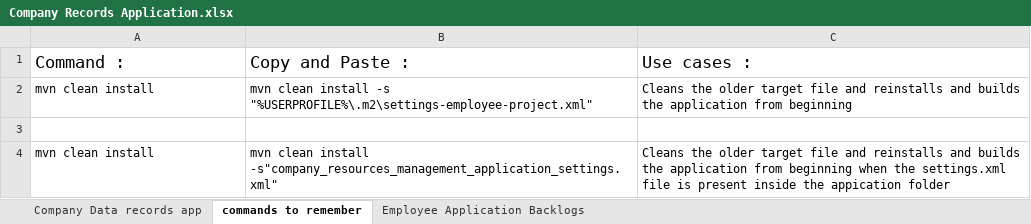
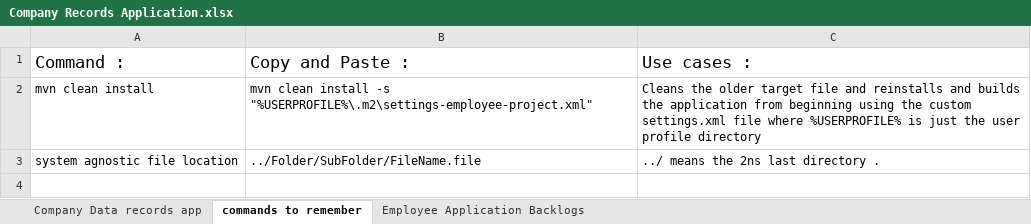
Before and after one commit to Sabbyasachi-Majumder/Company_Resources_Management_Application, an Excel workbook: Company Records Application.xlsx, sheet commands to remember, drawn as a sheet; values as stored, in another font and other column widths than the file's, no borders; removed rows and columns are numbered as before the commit, all else as after; the diff names each change by its address in the sheet, - before the commit and + after, or states it on an @@ line.

```diff
--- a/Company Records Application.xlsx (sheet commands to remember)
+++ b/Company Records Application.xlsx (sheet commands to remember)
-C2: …from beginning
+C2: …from beginning using the custom settings.xml file where %USERPROFILE% is just the user profile directory
-row 3: (empty)
+row 3: system agnostic file location | ../Folder/SubFolder/FileName.file | ../ means the 2ns last directory .
-row 4: mvn clean install | mvn clean install -s"company_resources_management_application_settings.xml" | Cleans the older target file and reinstalls and builds the application from beginning when the settings.xml file is present inside the appication folder
```
Also changed, not shown: sheet Employee Application Backlogs.
